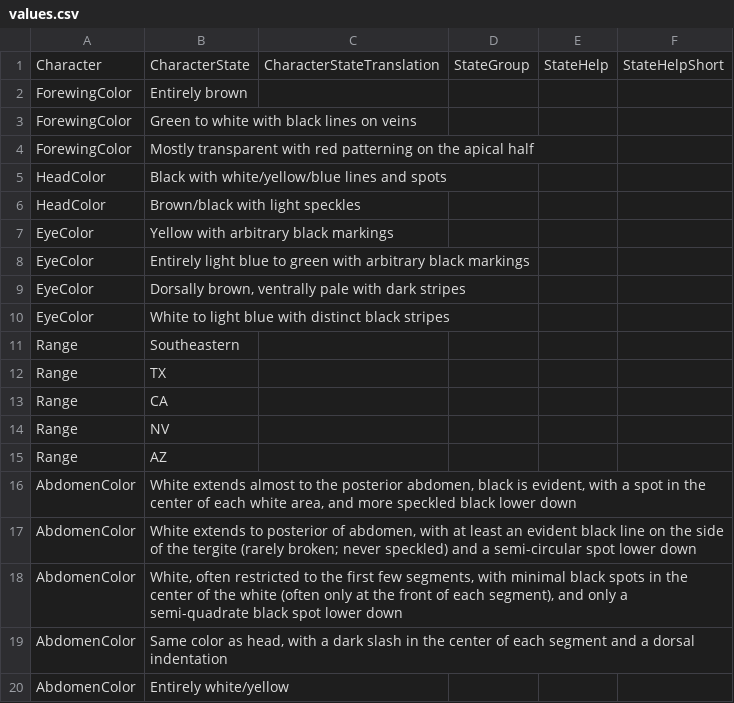
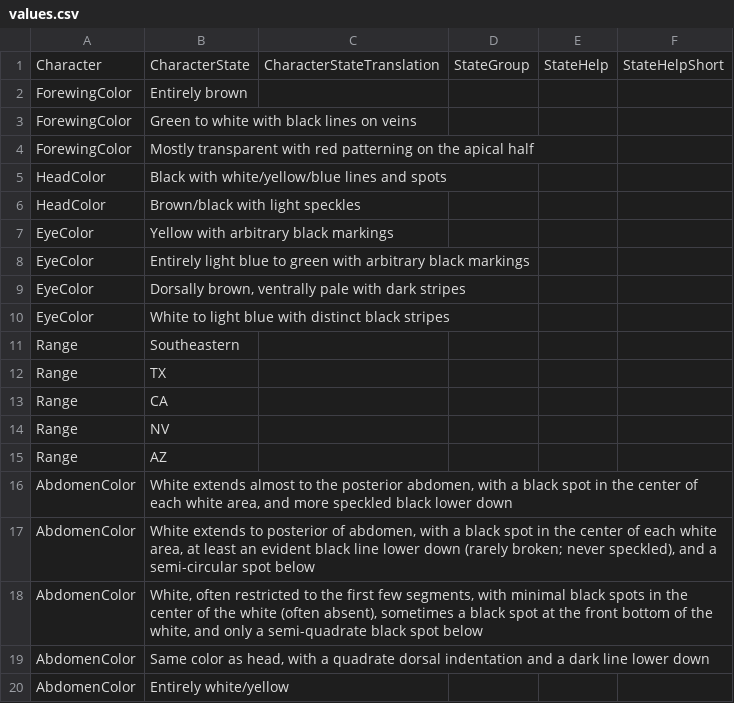
Before and after one commit to zdankowicz/homalodisca, a CSV file: identikit/kb/homalodisca/values.csv, drawn as a sheet.

Commit message:
Update values.csv

```diff
--- a/identikit/kb/homalodisca/values.csv
+++ b/identikit/kb/homalodisca/values.csv
@@ -15,6 +15,6 @@ Range,NV,,,,
 Range,AZ,,,,
-AbdomenColor,"White extends almost to the posterior abdomen, black is evident, with a spot in the center of each white area, and more speckled black lower down",,,,
-AbdomenColor,"White extends to posterior of abdomen, with at least an evident black line on the side of the tergite (rarely broken; never speckled) and a semi-circular spot lower down",,,,
-AbdomenColor,"White, often restricted to the first few segments, with minimal black spots in the center of the white (often only at the front of each segment), and only a semi-quadrate black spot lower down",,,,
-AbdomenColor,"Same color as head, with a dark slash in the center of each segment and a dorsal indentation",,,,
+AbdomenColor,"White extends almost to the posterior abdomen, with a black spot in the center of each white area, and more speckled black lower down",,,,
+AbdomenColor,"White extends to posterior of abdomen, with a black spot in the center of each white area, at least an evident black line lower down (rarely broken; never speckled), and a semi-circular spot below",,,,
+AbdomenColor,"White, often restricted to the first few segments, with minimal black spots in the center of the white (often absent), sometimes a black spot at the front bottom of the white, and only a semi-quadrate black spot below",,,,
+AbdomenColor,"Same color as head, with a quadrate dorsal indentation and a dark line lower down",,,,
 AbdomenColor,Entirely white/yellow,,,,
```
